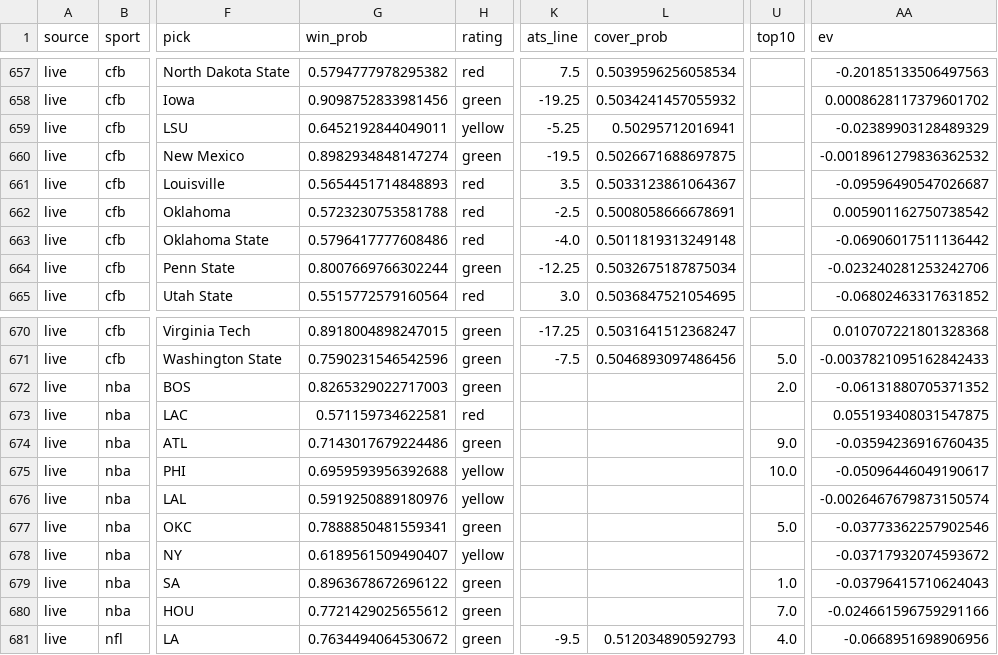
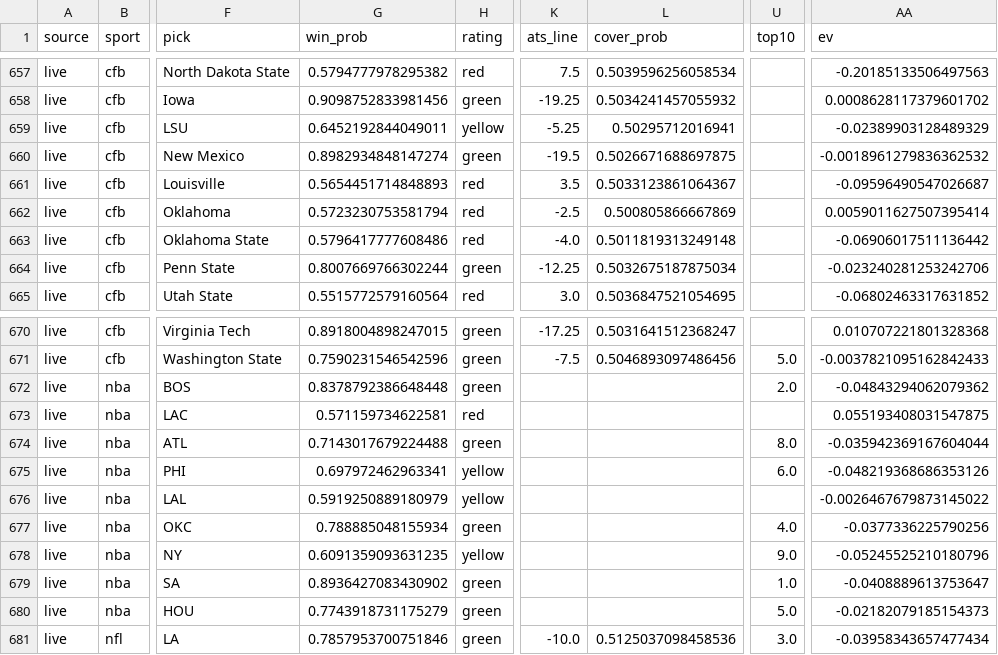
Before and after one commit to mak1017/skiiipicks, a CSV file: picks_log.csv, drawn as a sheet; only a part is shown, gaps mark what is left out; the diff covers the shown part only; the diff names each change by its address in the sheet, - before the commit and + after, or states it on an @@ line.

Commit message:
Update picks log and odds

```diff
--- a/picks_log.csv
+++ b/picks_log.csv
-G662 (win_prob): 0.5723230753581788
+G662 (win_prob): 0.5723230753581794
-L662 (cover_prob): 0.5008058666678691
+L662 (cover_prob): 0.500805866667869
-AA662 (ev): 0.005901162750738542
+AA662 (ev): 0.0059011627507395414
-G672 (win_prob): 0.8265329022717003
+G672 (win_prob): 0.8378792386648448
-AA672 (ev): -0.06131880705371352
+AA672 (ev): -0.04843294062079362
-G674 (win_prob): 0.7143017679224486
+G674 (win_prob): 0.7143017679224488
-U674 (top10): 9.0
+U674 (top10): 8.0
-AA674 (ev): -0.03594236916760435
+AA674 (ev): -0.035942369167604044
-G675 (win_prob): 0.6959593956392688
+G675 (win_prob): 0.697972462963341
-U675 (top10): 10.0
+U675 (top10): 6.0
-AA675 (ev): -0.05096446049190617
+AA675 (ev): -0.048219368686353126
-G676 (win_prob): 0.5919250889180976
+G676 (win_prob): 0.5919250889180979
-AA676 (ev): -0.0026467679873150574
+AA676 (ev): -0.0026467679873145022
-G677 (win_prob): 0.7888850481559341
+G677 (win_prob): 0.788885048155934
-U677 (top10): 5.0
+U677 (top10): 4.0
-AA677 (ev): -0.03773362257902546
+AA677 (ev): -0.0377336225790256
-G678 (win_prob): 0.6189561509490407
+G678 (win_prob): 0.6091359093631235
-U678 (top10): (empty)
+U678 (top10): 9.0
-AA678 (ev): -0.03717932074593672
+AA678 (ev): -0.05245525210180796
-G679 (win_prob): 0.8963678672696122
+G679 (win_prob): 0.8936427083430902
-AA679 (ev): -0.03796415710624043
+AA679 (ev): -0.0408889613753647
-G680 (win_prob): 0.7721429025655612
+G680 (win_prob): 0.7743918731175279
-U680 (top10): 7.0
+U680 (top10): 5.0
-AA680 (ev): -0.024661596759291166
+AA680 (ev): -0.02182079185154373
-G681 (win_prob): 0.7634494064530672
+G681 (win_prob): 0.7857953700751846
-K681 (ats_line): -9.5
+K681 (ats_line): -10.0
-L681 (cover_prob): 0.512034890592793
+L681 (cover_prob): 0.5125037098458536
-U681 (top10): 4.0
+U681 (top10): 3.0
-AA681 (ev): -0.0668951698906956
+AA681 (ev): -0.03958343657477434
```
Also changed, not shown: 170 edited cells elsewhere in this file.
